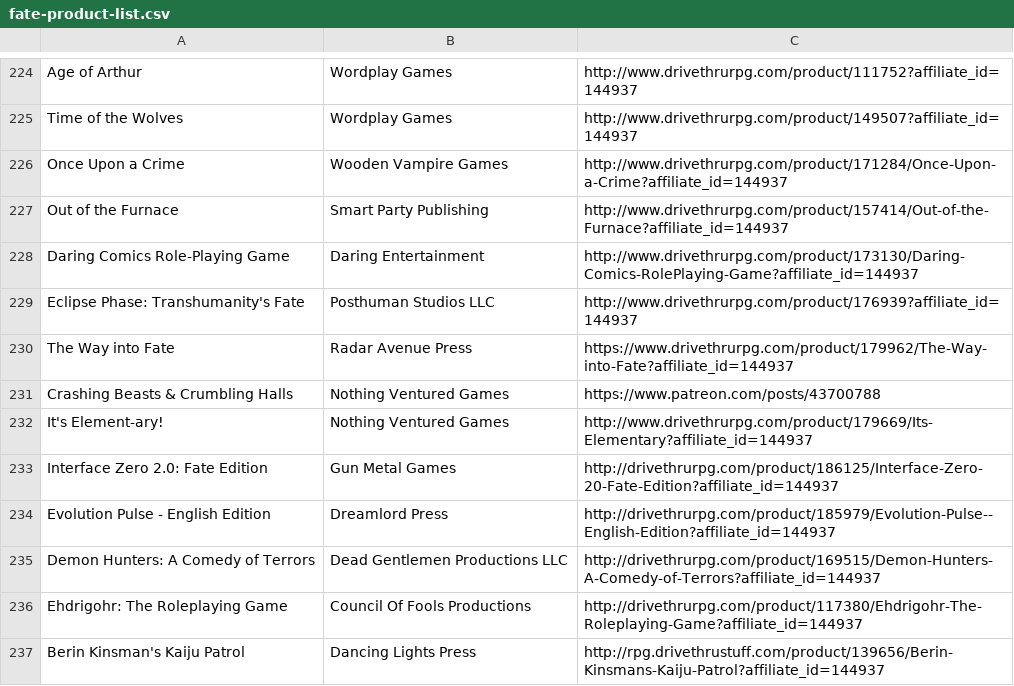
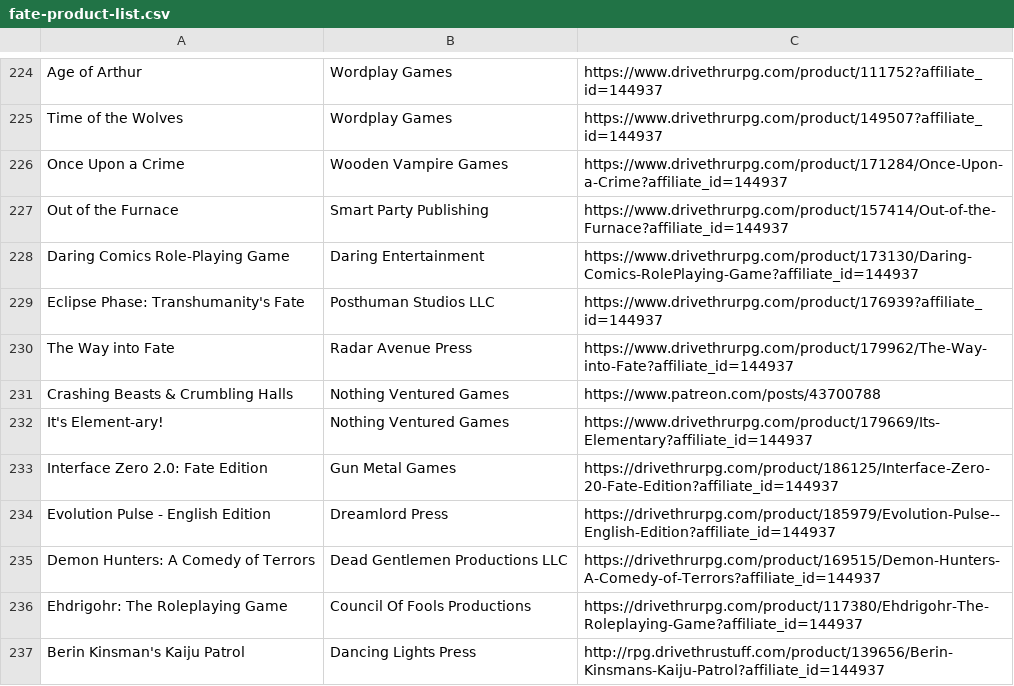
Before and after one commit to fate-srd/fate-product-list, a CSV file: fate-product-list.csv, drawn as a sheet; only a part is shown, gaps mark what is left out; the diff covers the shown part only; the diff names each change by its address in the sheet, - before the commit and + after, or states it on an @@ line.

Commit message:
add https

```diff
--- a/fate-product-list.csv
+++ b/fate-product-list.csv
-C224: http://www.drivethrurpg.com/product/111752?affiliate_id=144937
+C224: https://www.drivethrurpg.com/product/111752?affiliate_id=144937
-C225: http://www.drivethrurpg.com/product/149507?affiliate_id=144937
+C225: https://www.drivethrurpg.com/product/149507?affiliate_id=144937
-C226: http://www.drivethrurpg.com/product/171284/Once-Upon-a-Crime?affiliate_id=144937
+C226: https://www.drivethrurpg.com/product/171284/Once-Upon-a-Crime?affiliate_id=144937
-C227: http://www.drivethrurpg.com/product/157414/Out-of-the-Furnace?affiliate_id=144937
+C227: https://www.drivethrurpg.com/product/157414/Out-of-the-Furnace?affiliate_id=144937
-C228: http://www.drivethrurpg.com/product/173130/Daring-Comics-RolePlaying-Game?affiliate_id=144937
+C228: https://www.drivethrurpg.com/product/173130/Daring-Comics-RolePlaying-Game?affiliate_id=144937
-C229: http://www.drivethrurpg.com/product/176939?affiliate_id=144937
+C229: https://www.drivethrurpg.com/product/176939?affiliate_id=144937
-C232: http://www.drivethrurpg.com/product/179669/Its-Elementary?affiliate_id=144937
+C232: https://www.drivethrurpg.com/product/179669/Its-Elementary?affiliate_id=144937
-C233: http://drivethrurpg.com/product/186125/Interface-Zero-20-Fate-Edition?affiliate_id=144937
+C233: https://drivethrurpg.com/product/186125/Interface-Zero-20-Fate-Edition?affiliate_id=144937
-C234: http://drivethrurpg.com/product/185979/Evolution-Pulse--English-Edition?affiliate_id=144937
+C234: https://drivethrurpg.com/product/185979/Evolution-Pulse--English-Edition?affiliate_id=144937
-C235: http://drivethrurpg.com/product/169515/Demon-Hunters-A-Comedy-of-Terrors?affiliate_id=144937
+C235: https://drivethrurpg.com/product/169515/Demon-Hunters-A-Comedy-of-Terrors?affiliate_id=144937
-C236: http://drivethrurpg.com/product/117380/Ehdrigohr-The-Roleplaying-Game?affiliate_id=144937
+C236: https://drivethrurpg.com/product/117380/Ehdrigohr-The-Roleplaying-Game?affiliate_id=144937
```
Also changed, not shown: 85 edited cells elsewhere in this file, 1 other file.
